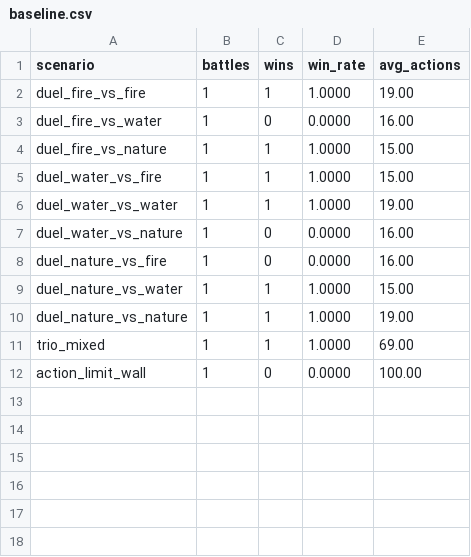
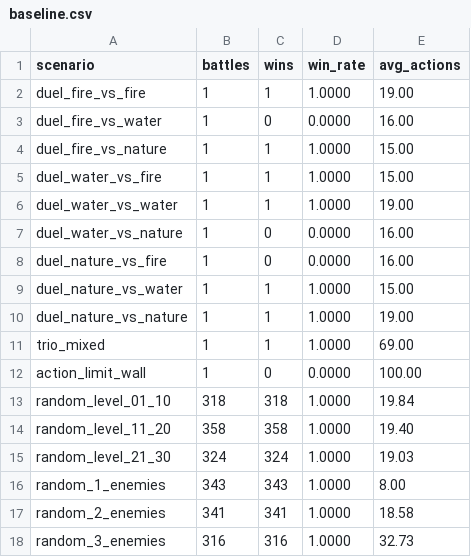
Before and after one commit to Milhhhhane/Outlaw_Thesis, a CSV file: tools/sim/baseline.csv, drawn as a sheet.

```diff
--- a/tools/sim/baseline.csv
+++ b/tools/sim/baseline.csv
@@ -12 +12,7 @@ trio_mixed,1,1,1.0000,69.00
 action_limit_wall,1,0,0.0000,100.00
+random_level_01_10,318,318,1.0000,19.84
+random_level_11_20,358,358,1.0000,19.40
+random_level_21_30,324,324,1.0000,19.03
+random_1_enemies,343,343,1.0000,8.00
+random_2_enemies,341,341,1.0000,18.58
+random_3_enemies,316,316,1.0000,32.73
```
Also changed, not shown: 7 other files.
